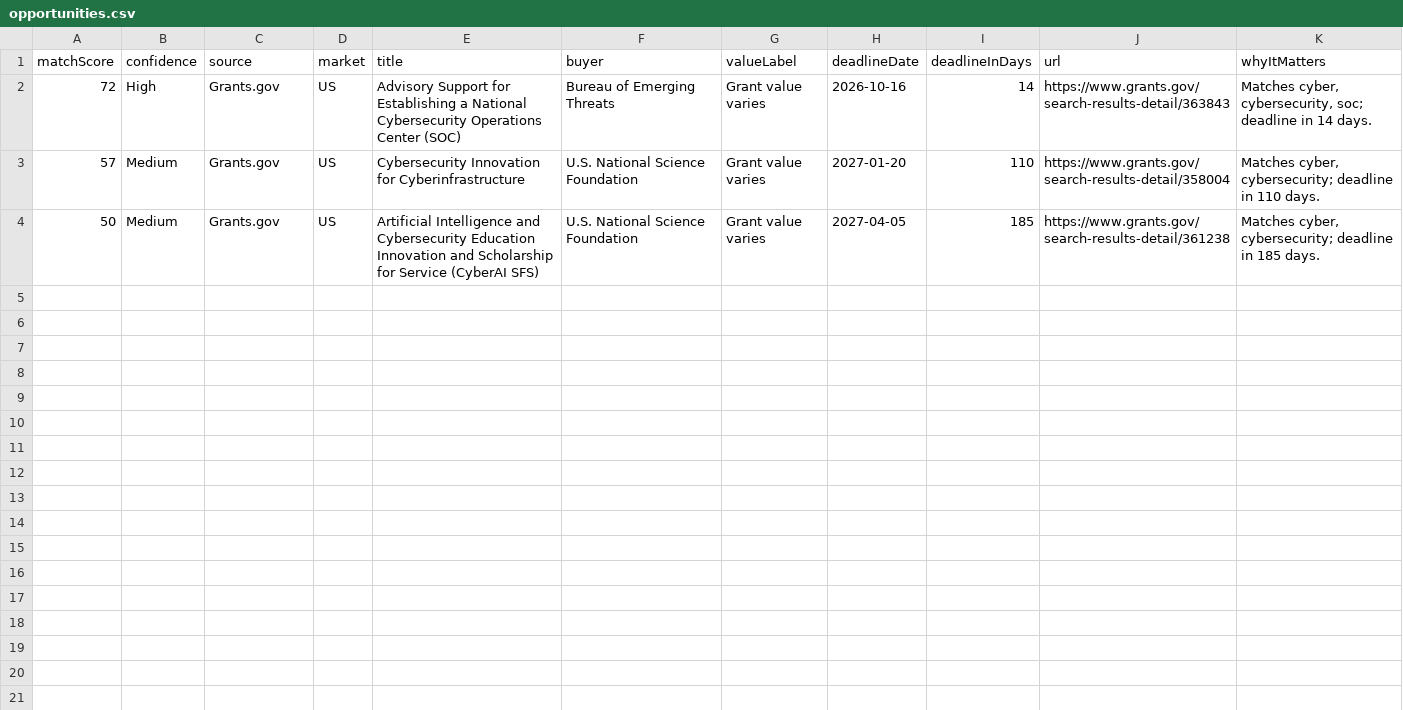
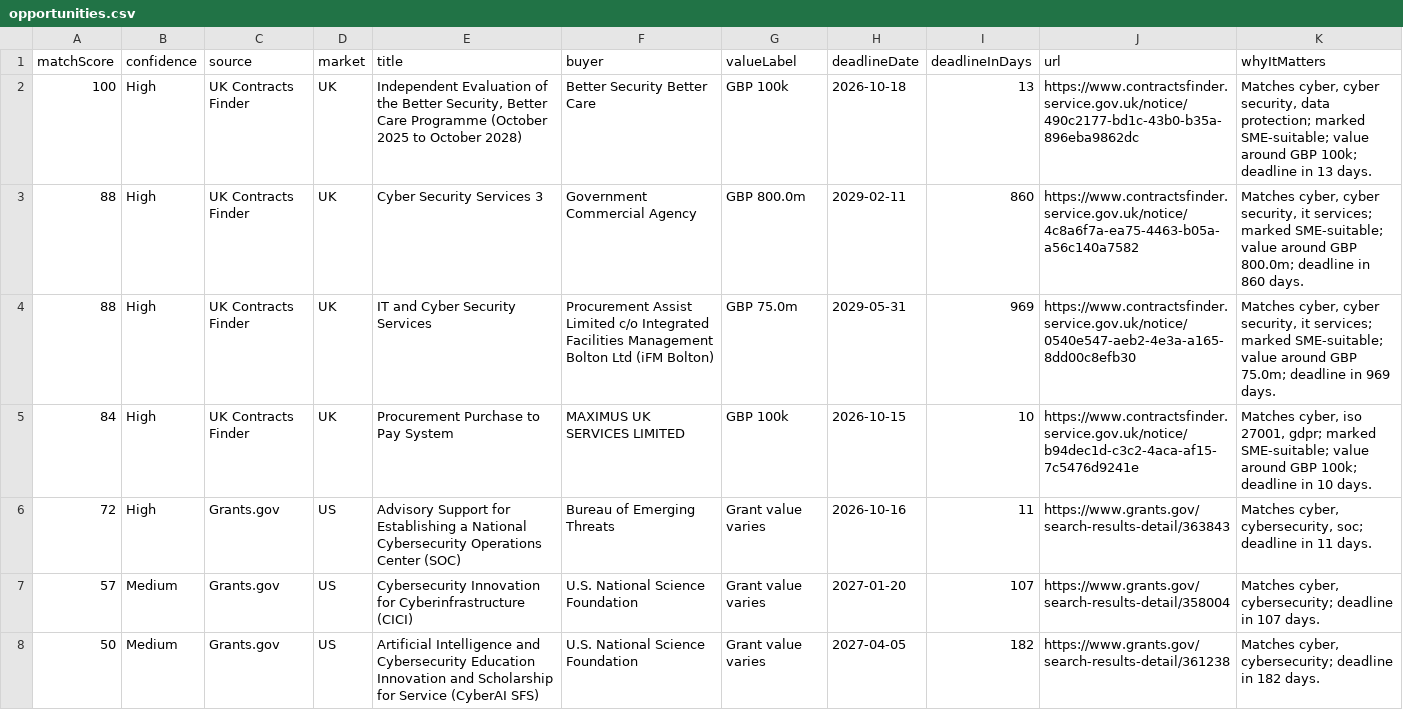
Before and after one commit to ShmGHub/cybertender-radar, a CSV file: docs/data/opportunities.csv, drawn as a sheet.

Commit message:
Refresh CyberTender Radar feed

```diff
--- a/docs/data/opportunities.csv
+++ b/docs/data/opportunities.csv
@@ -1,4 +1,8 @@
 matchScore,confidence,source,market,title,buyer,valueLabel,deadlineDate,deadlineInDays,url,whyItMatters
-72,High,Grants.gov,US,Advisory Support for Establishing a National Cybersecurity Operations Center (SOC),Bureau of Emerging Threats,Grant value varies,2026-10-16,14,https://www.grants.gov/search-results-detail/363843,"Matches cyber, cybersecurity, soc; deadline in 14 days."
-57,Medium,Grants.gov,US,Cybersecurity Innovation for Cyberinfrastructure,U.S. National Science Foundation,Grant value varies,2027-01-20,110,https://www.grants.gov/search-results-detail/358004,"Matches cyber, cybersecurity; deadline in 110 days."
-50,Medium,Grants.gov,US,Artificial Intelligence and Cybersecurity Education Innovation and Scholarship for Service (CyberAI SFS),U.S. National Science Foundation,Grant value varies,2027-04-05,185,https://www.grants.gov/search-results-detail/361238,"Matches cyber, cybersecurity; deadline in 185 days."
+100,High,UK Contracts Finder,UK,"Independent Evaluation of the Better Security, Better Care Programme (October 2025 to October 2028)",Better Security Better Care,GBP 100k,2026-10-18,13,https://www.contractsfinder.service.gov.uk/notice/490c2177-bd1c-43b0-b35a-896eba9862dc,"Matches cyber, cyber security, data protection; marked SME-suitable; value around GBP 100k; deadline in 13 days."
+88,High,UK Contracts Finder,UK,Cyber Security Services 3,Government Commercial Agency,GBP 800.0m,2029-02-11,860,https://www.contractsfinder.service.gov.uk/notice/4c8a6f7a-ea75-4463-b05a-a56c140a7582,"Matches cyber, cyber security, it services; marked SME-suitable; value around GBP 800.0m; deadline in 860 days."
+88,High,UK Contracts Finder,UK,IT and Cyber Security Services,Procurement Assist Limited c/o Integrated Facilities Management Bolton Ltd (iFM Bolton),GBP 75.0m,2029-05-31,969,https://www.contractsfinder.service.gov.uk/notice/0540e547-aeb2-4e3a-a165-8dd00c8efb30,"Matches cyber, cyber security, it services; marked SME-suitable; value around GBP 75.0m; deadline in 969 days."
+84,High,UK Contracts Finder,UK,Procurement Purchase to Pay System,MAXIMUS UK SERVICES LIMITED,GBP 100k,2026-10-15,10,https://www.contractsfinder.service.gov.uk/notice/b94dec1d-c3c2-4aca-af15-7c5476d9241e,"Matches cyber, iso 27001, gdpr; marked SME-suitable; value around GBP 100k; deadline in 10 days."
+72,High,Grants.gov,US,Advisory Support for Establishing a National Cybersecurity Operations Center (SOC),Bureau of Emerging Threats,Grant value varies,2026-10-16,11,https://www.grants.gov/search-results-detail/363843,"Matches cyber, cybersecurity, soc; deadline in 11 days."
+57,Medium,Grants.gov,US,Cybersecurity Innovation for Cyberinfrastructure (CICI),U.S. National Science Foundation,Grant value varies,2027-01-20,107,https://www.grants.gov/search-results-detail/358004,"Matches cyber, cybersecurity; deadline in 107 days."
+50,Medium,Grants.gov,US,Artificial Intelligence and Cybersecurity Education Innovation and Scholarship for Service (CyberAI SFS),U.S. National Science Foundation,Grant value varies,2027-04-05,182,https://www.grants.gov/search-results-detail/361238,"Matches cyber, cybersecurity; deadline in 182 days."
```
Also changed, not shown: 8 other files.
